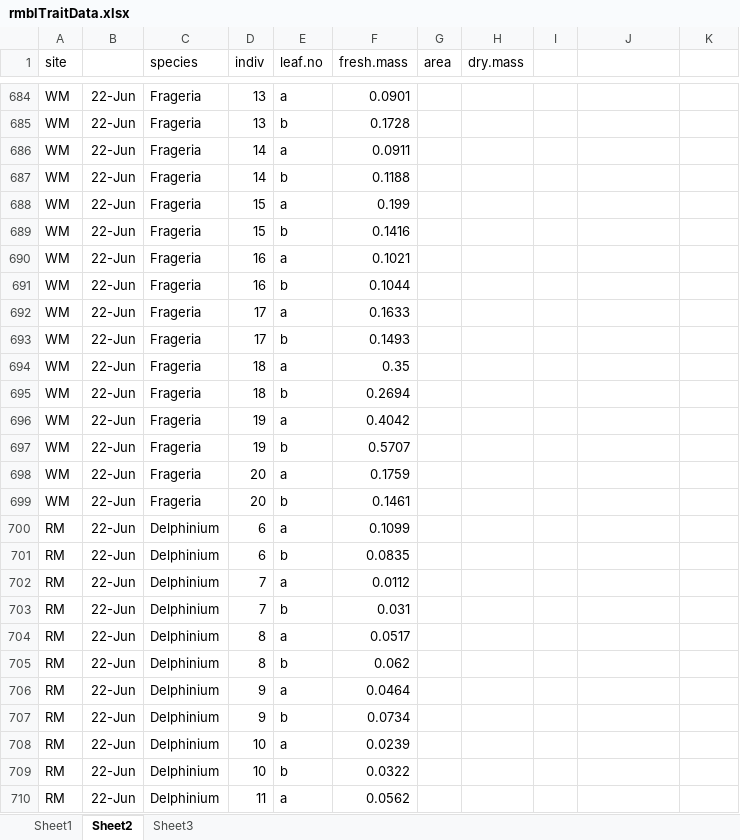
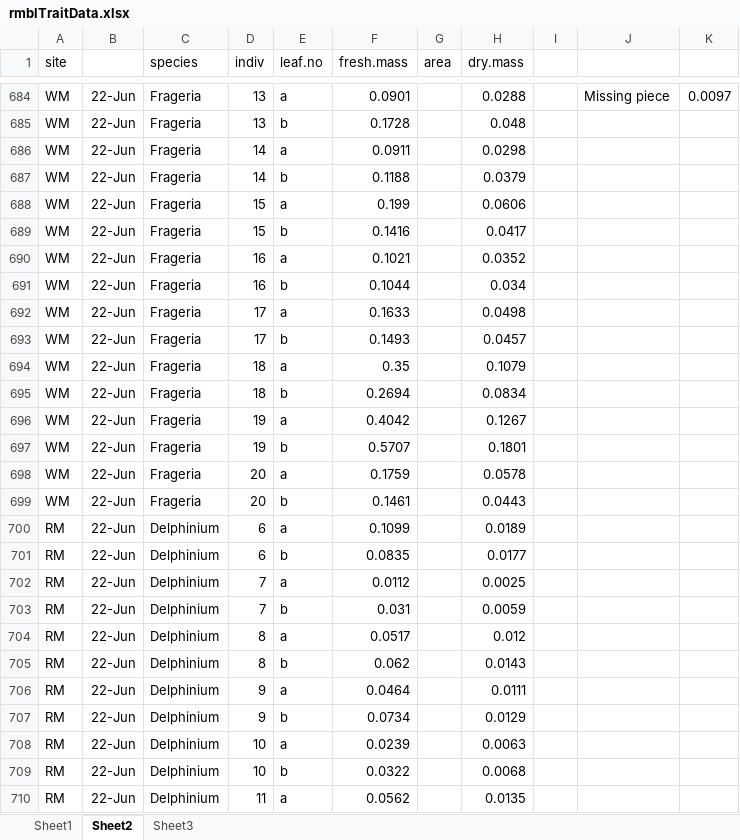
Before and after one commit to DeirdreLoughnan/Treetraits, an Excel workbook: data/rmblTraitData.xlsx, sheet Sheet2, drawn as a sheet; only a part is shown, gaps mark what is left out; values as stored, in another font and other column widths than the file's, no borders; the diff covers the shown part only; the diff names each change by its address in the sheet, - before the commit and + after, or states it on an @@ line.

```diff
--- a/data/rmblTraitData.xlsx (sheet Sheet2)
+++ b/data/rmblTraitData.xlsx (sheet Sheet2)
-H684 (dry.mass): (empty)
+H684 (dry.mass): 0.0288
-J684: (empty)
+J684: Missing piece
-K684: (empty)
+K684: 0.0097
-H685 (dry.mass): (empty)
+H685 (dry.mass): 0.048
-H686 (dry.mass): (empty)
+H686 (dry.mass): 0.0298
-H687 (dry.mass): (empty)
+H687 (dry.mass): 0.0379
-H688 (dry.mass): (empty)
+H688 (dry.mass): 0.0606
-H689 (dry.mass): (empty)
+H689 (dry.mass): 0.0417
-H690 (dry.mass): (empty)
+H690 (dry.mass): 0.0352
-H691 (dry.mass): (empty)
+H691 (dry.mass): 0.034
-H692 (dry.mass): (empty)
+H692 (dry.mass): 0.0498
-H693 (dry.mass): (empty)
+H693 (dry.mass): 0.0457
-H694 (dry.mass): (empty)
+H694 (dry.mass): 0.1079
-H695 (dry.mass): (empty)
+H695 (dry.mass): 0.0834
-H696 (dry.mass): (empty)
+H696 (dry.mass): 0.1267
-H697 (dry.mass): (empty)
+H697 (dry.mass): 0.1801
-H698 (dry.mass): (empty)
+H698 (dry.mass): 0.0578
-H699 (dry.mass): (empty)
+H699 (dry.mass): 0.0443
-H700 (dry.mass): (empty)
+H700 (dry.mass): 0.0189
-H701 (dry.mass): (empty)
+H701 (dry.mass): 0.0177
-H702 (dry.mass): (empty)
+H702 (dry.mass): 0.0025
-H703 (dry.mass): (empty)
+H703 (dry.mass): 0.0059
-H704 (dry.mass): (empty)
+H704 (dry.mass): 0.012
-H705 (dry.mass): (empty)
+H705 (dry.mass): 0.0143
-H706 (dry.mass): (empty)
+H706 (dry.mass): 0.0111
-H707 (dry.mass): (empty)
+H707 (dry.mass): 0.0129
-H708 (dry.mass): (empty)
+H708 (dry.mass): 0.0063
-H709 (dry.mass): (empty)
+H709 (dry.mass): 0.0068
-H710 (dry.mass): (empty)
+H710 (dry.mass): 0.0135
```
Also changed, not shown: 121 edited cells elsewhere in this sheet.
